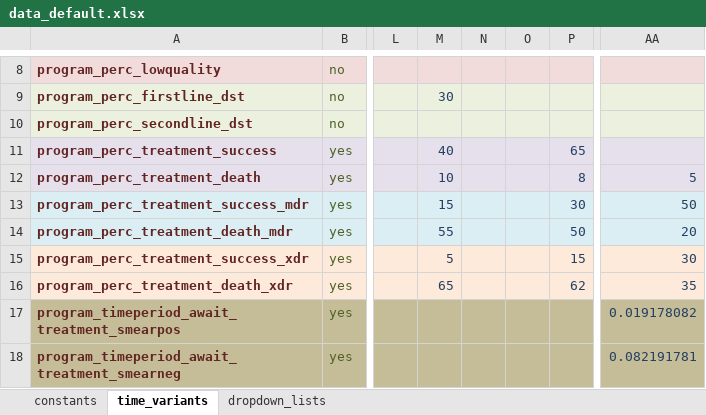
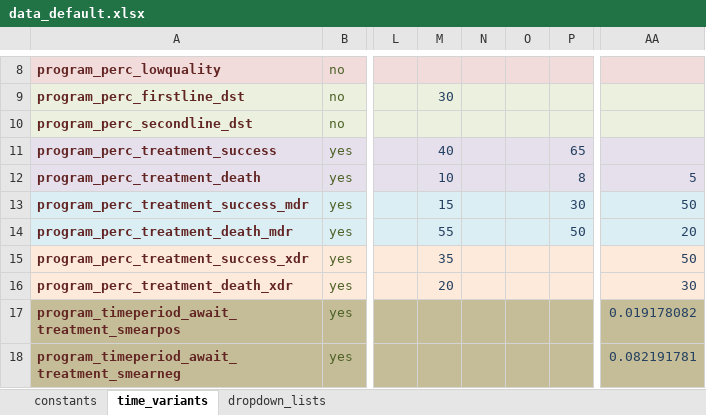
Before and after one commit to monash-emu/AuTuMN, an Excel workbook: autumn/xls/data_default.xlsx, sheet time_variants, drawn as a sheet; only a part is shown, gaps mark what is left out; values as stored, in another font and other column widths than the file's, no borders; the diff names each change by its address in the sheet, - before the commit and + after, or states it on an @@ line.

Commit message:
Adjust XDR treatment outcomes to avoid >1 total
Now multi-strain model running with misassignment.

```diff
--- a/autumn/xls/data_default.xlsx (sheet time_variants)
+++ b/autumn/xls/data_default.xlsx (sheet time_variants)
-M15: 5
+M15: 35
-P15: 15
+P15: (empty)
-AA15: 30
+AA15: 50
-M16: 65
+M16: 20
-P16: 62
+P16: (empty)
-AA16: 35
+AA16: 30
```
